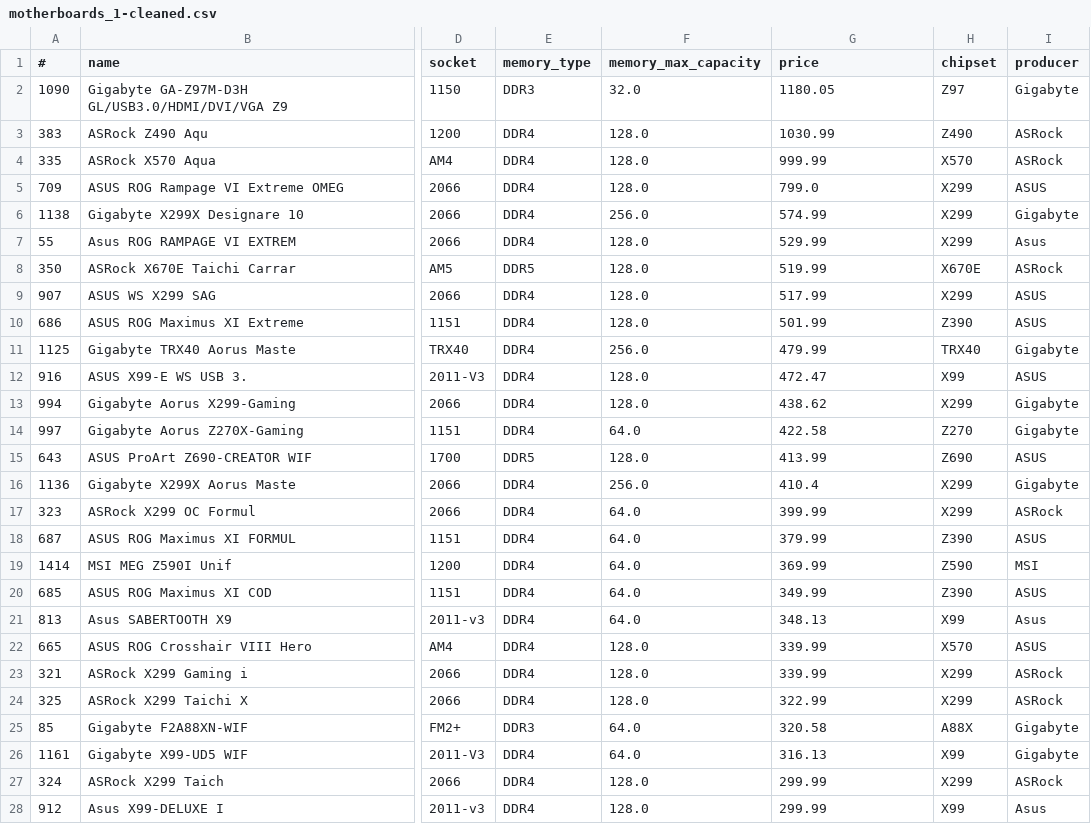
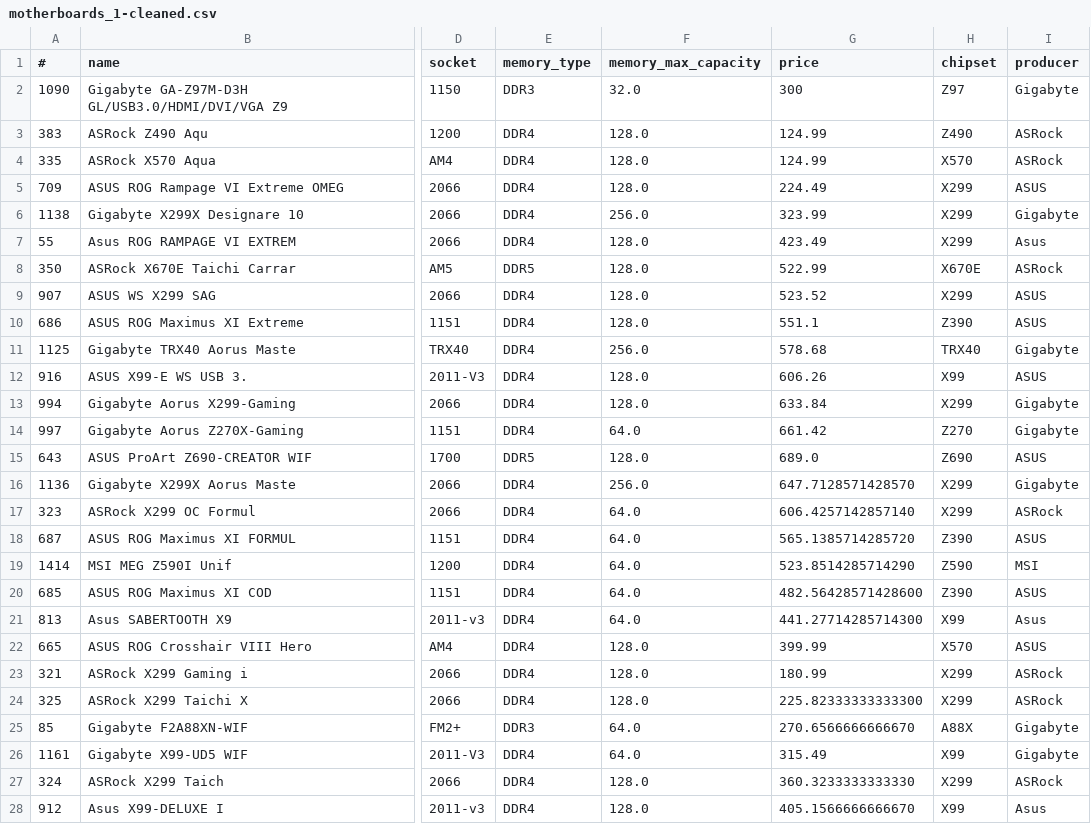
Before and after one commit to engomardraidi/pc_picker_graduation_project, a CSV file: datasets/motherboards_1-cleaned.csv, drawn as a sheet; only a part is shown, gaps mark what is left out; the diff covers the shown part only; the diff names each change by its address in the sheet, - before the commit and + after, or states it on an @@ line.

Commit message:
Edit datasets

```diff
--- a/datasets/motherboards_1-cleaned.csv
+++ b/datasets/motherboards_1-cleaned.csv
-G2 (price): 1180.05
+G2 (price): 300
-G3 (price): 1030.99
+G3 (price): 124.99
-G4 (price): 999.99
+G4 (price): 124.99
-G5 (price): 799.0
+G5 (price): 224.49
-G6 (price): 574.99
+G6 (price): 323.99
-G7 (price): 529.99
+G7 (price): 423.49
-G8 (price): 519.99
+G8 (price): 522.99
-G9 (price): 517.99
+G9 (price): 523.52
-G10 (price): 501.99
+G10 (price): 551.1
-G11 (price): 479.99
+G11 (price): 578.68
-G12 (price): 472.47
+G12 (price): 606.26
-G13 (price): 438.62
+G13 (price): 633.84
-G14 (price): 422.58
+G14 (price): 661.42
-G15 (price): 413.99
+G15 (price): 689.0
-G16 (price): 410.4
+G16 (price): 647.7128571428570
-G17 (price): 399.99
+G17 (price): 606.4257142857140
-G18 (price): 379.99
+G18 (price): 565.1385714285720
-G19 (price): 369.99
+G19 (price): 523.8514285714290
-G20 (price): 349.99
+G20 (price): 482.56428571428600
-G21 (price): 348.13
+G21 (price): 441.27714285714300
-G22 (price): 339.99
+G22 (price): 399.99
-G23 (price): 339.99
+G23 (price): 180.99
-G24 (price): 322.99
+G24 (price): 225.82333333333300
-G25 (price): 320.58
+G25 (price): 270.6566666666670
-G26 (price): 316.13
+G26 (price): 315.49
-G27 (price): 299.99
+G27 (price): 360.3233333333330
-G28 (price): 299.99
+G28 (price): 405.1566666666670
```
Also changed, not shown: 139 edited cells elsewhere in this file, datasets/cpus_1-cleaned.csv, datasets/gpus_1-cleaned.csv.
